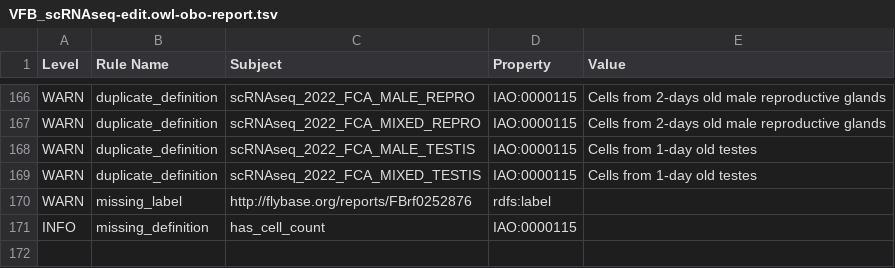
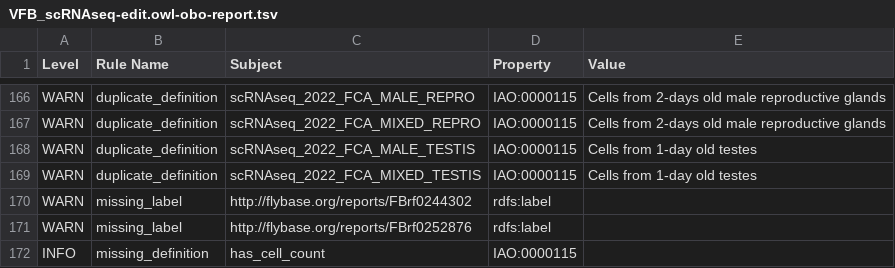
Before and after one commit to VirtualFlyBrain/vfb-scRNAseq-ontology, a TSV file: src/ontology/reports/VFB_scRNAseq-edit.owl-obo-report.tsv, drawn as a sheet; only a part is shown, gaps mark what is left out.

```diff
--- a/src/ontology/reports/VFB_scRNAseq-edit.owl-obo-report.tsv
+++ b/src/ontology/reports/VFB_scRNAseq-edit.owl-obo-report.tsv
@@ -169,2 +169,3 @@ WARN	duplicate_definition	scRNAseq_2022_FCA_MALE_TESTIS	IAO:0000115	Cells from 1
 WARN	duplicate_definition	scRNAseq_2022_FCA_MIXED_TESTIS	IAO:0000115	Cells from 1-day old testes
+WARN	missing_label	http://flybase.org/reports/FBrf0244302	rdfs:label	
 WARN	missing_label	http://flybase.org/reports/FBrf0252876	rdfs:label	
```
Also changed, not shown: 7 other files.
